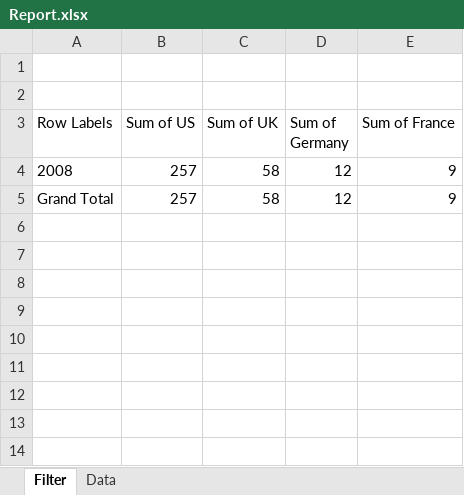
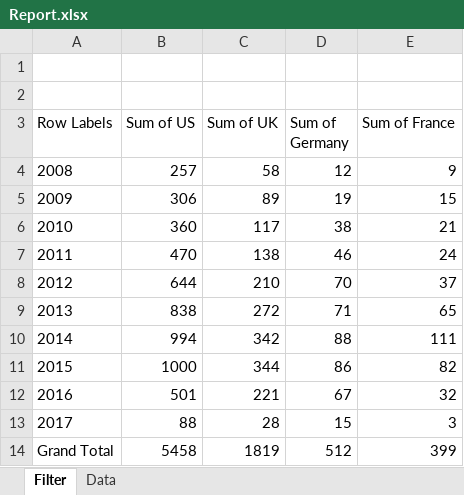
Before and after one commit to knst18ck2/KNST, an Excel workbook: Report.xlsx, sheet Filter, drawn as a sheet; values as stored, in another font and other column widths than the file's, no borders; charts and pictures not drawn; removed rows and columns are numbered as before the commit, all else as after; the diff names each change by its address in the sheet, - before the commit and + after, or states it on an @@ line.

```diff
--- a/Report.xlsx (sheet Filter)
+++ b/Report.xlsx (sheet Filter)
-row 5: Grand Total | 257 | 58 | 12 | 9
+row 5: 2009 | 306 | 89 | 19 | 15
+row 6: 2010 | 360 | 117 | 38 | 21
+row 7: 2011 | 470 | 138 | 46 | 24
+row 8: 2012 | 644 | 210 | 70 | 37
+row 9: 2013 | 838 | 272 | 71 | 65
+row 10: 2014 | 994 | 342 | 88 | 111
+row 11: 2015 | 1000 | 344 | 86 | 82
+row 12: 2016 | 501 | 221 | 67 | 32
+row 13: 2017 | 88 | 28 | 15 | 3
+row 14: Grand Total | 5458 | 1819 | 512 | 399
```
Also changed, not shown: charts or pictures, 5 other files.
